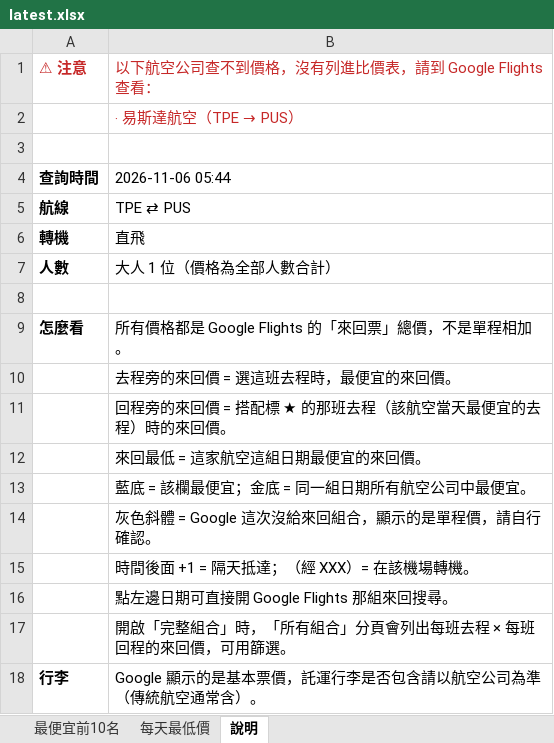
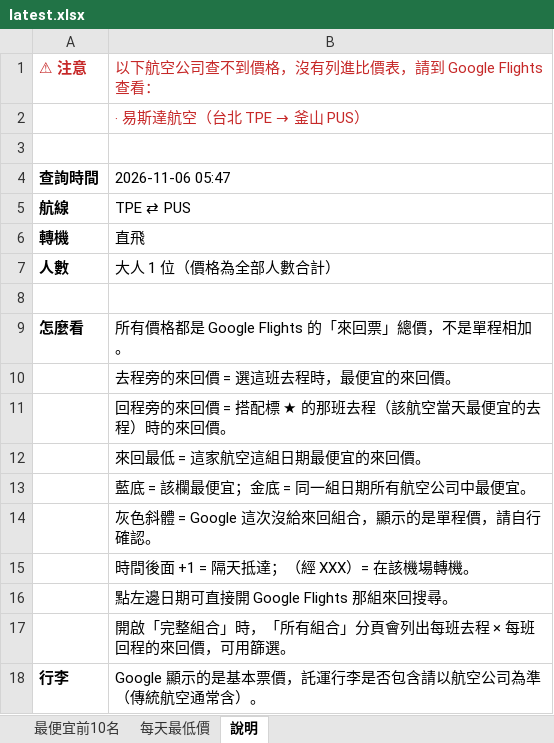
Before and after one commit to smostrad-creator/deal-watch, an Excel workbook: docs/results/latest.xlsx, sheet 說明, drawn as a sheet; values as stored, in another font and other column widths than the file's, no borders; the diff names each change by its address in the sheet, - before the commit and + after, or states it on an @@ line.

```diff
--- a/docs/results/latest.xlsx (sheet 說明)
+++ b/docs/results/latest.xlsx (sheet 說明)
@@ B2: ‧ 易斯達航空（TPE → PUS） → ‧ 易斯達航空（台北 TPE → 釜山 PUS） @@
-B4: 2026-11-06 05:44
+B4: 2026-11-06 05:47
```
Also changed, not shown: 1 other file.
